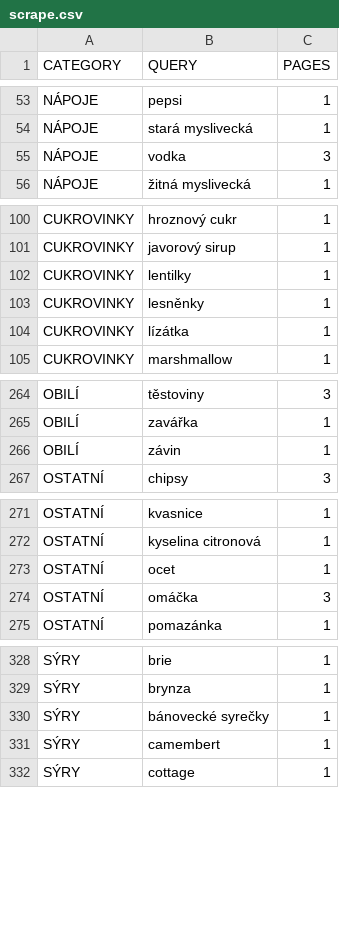
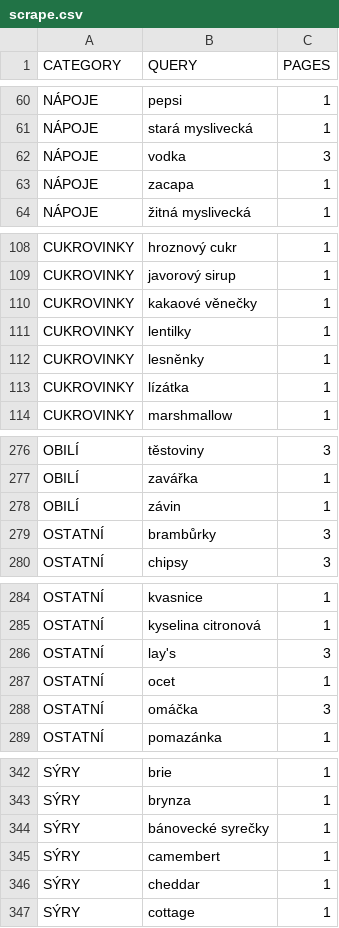
Before and after one commit to mxdpeep/koopi, a CSV file: go/scrape.csv, drawn as a sheet; only a part is shown, gaps mark what is left out; the diff covers the shown part only.

```diff
--- a/go/scrape.csv
+++ b/go/scrape.csv
@@ -55,2 +62,3 @@ NÁPOJE,stará myslivecká,1
 NÁPOJE,vodka,3
+NÁPOJE,zacapa,1
 NÁPOJE,žitná myslivecká,1
@@ -101,2 +109,3 @@ CUKROVINKY,hroznový cukr,1
 CUKROVINKY,javorový sirup,1
+CUKROVINKY,kakaové věnečky,1
 CUKROVINKY,lentilky,1
@@ -266,2 +278,3 @@ OBILÍ,zavářka,1
 OBILÍ,závin,1
+OSTATNÍ,brambůrky,3
 OSTATNÍ,chipsy,3
@@ -272,2 +285,3 @@ OSTATNÍ,kvasnice,1
 OSTATNÍ,kyselina citronová,1
+OSTATNÍ,lay's,3
 OSTATNÍ,ocet,1
@@ -331,2 +345,3 @@ SÝRY,bánovecké syrečky,1
 SÝRY,camembert,1
+SÝRY,cheddar,1
 SÝRY,cottage,1
```
Also changed, not shown: 13 added rows, 1 removed row and 1 moved row elsewhere in this file, 6 other files.
